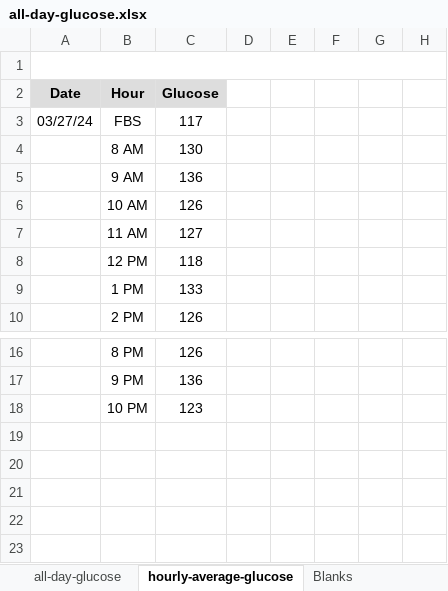
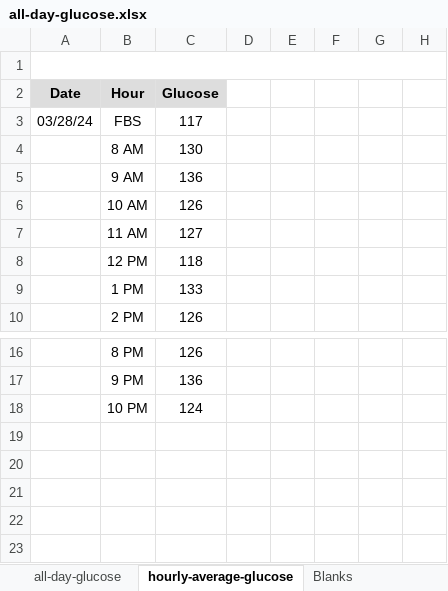
Before and after one commit to drjlevi6/Data-Scientist, an Excel workbook: polynomial-trendlines/all-day-glucose.xlsx, sheet hourly-average-glucose, drawn as a sheet; only a part is shown, gaps mark what is left out; values as stored, in another font and other column widths than the file's, no borders; charts and pictures not drawn; the diff names each change by its address in the sheet, - before the commit and + after, or states it on an @@ line.

Commit message:
Add data to regression notebook and glucose spreadsheet

```diff
--- a/polynomial-trendlines/all-day-glucose.xlsx (sheet hourly-average-glucose)
+++ b/polynomial-trendlines/all-day-glucose.xlsx (sheet hourly-average-glucose)
-A3 (Date): 03/27/24
+A3 (Date): 03/28/24
-C18 (Glucose): 123
+C18 (Glucose): 124
```
Also changed, not shown: sheet all-day-glucose, charts or pictures, 1 other file.
